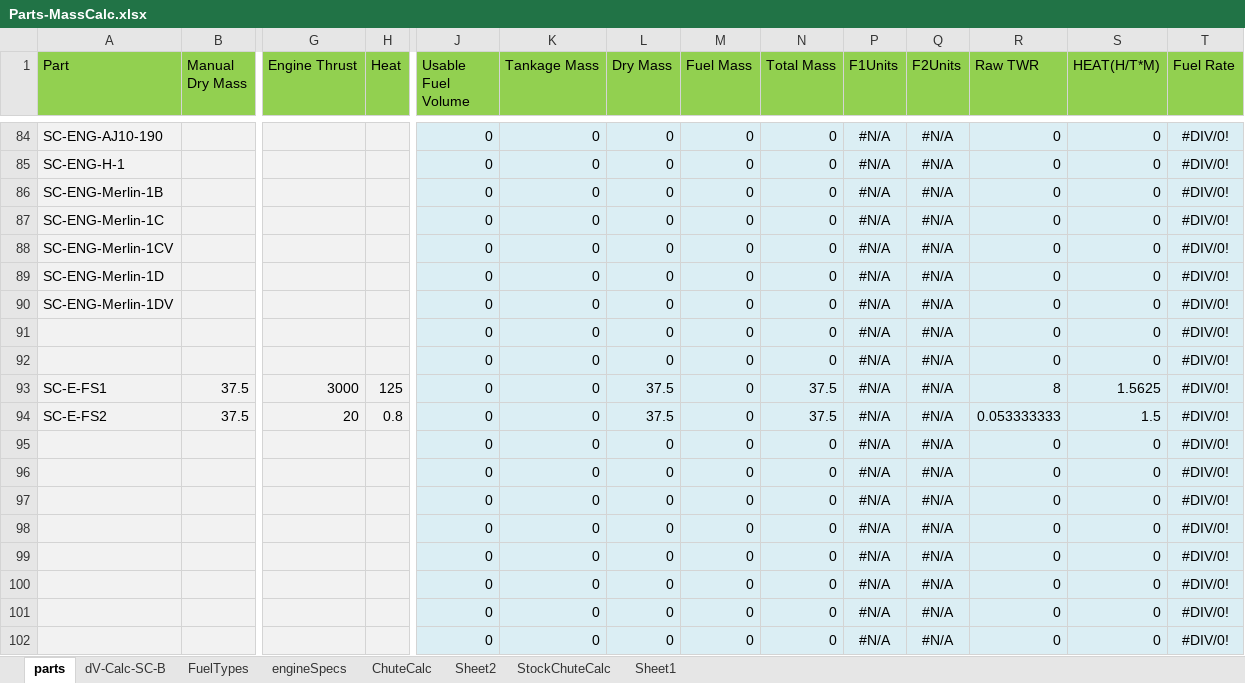
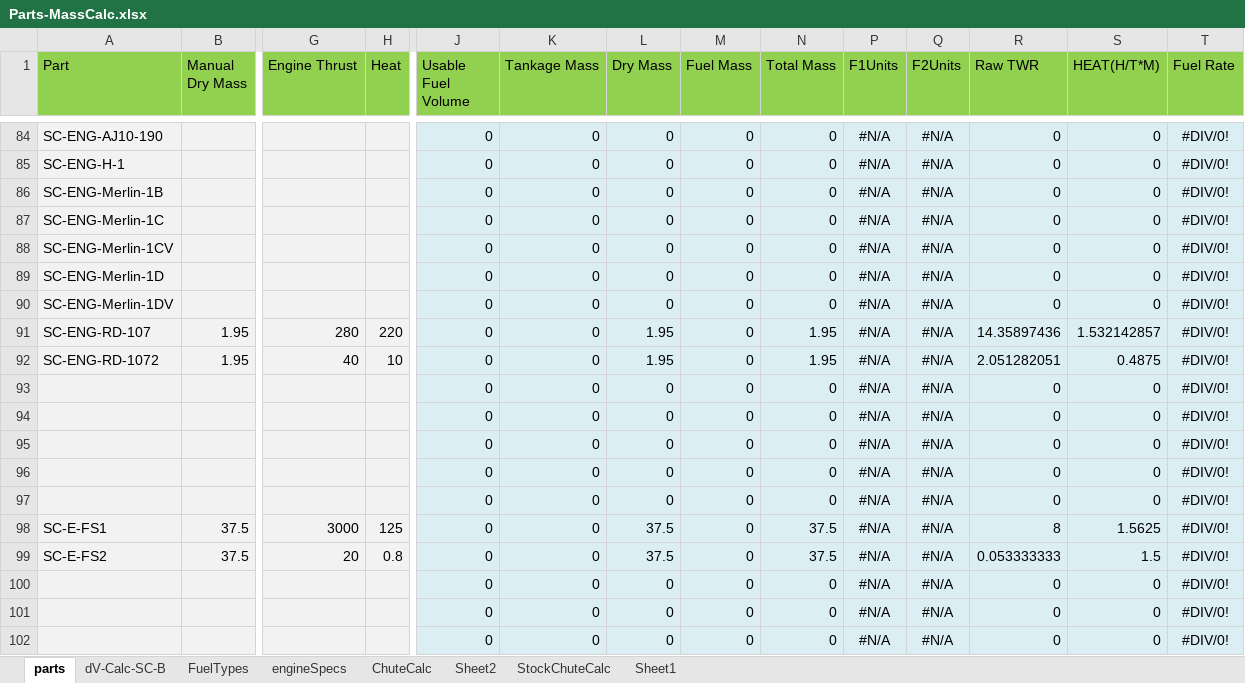
Before and after one commit to shadowmage45/SSTULabs, an Excel workbook: GameData/SSTU/Parts/Parts-MassCalc.xlsx, sheet parts, drawn as a sheet; only a part is shown, gaps mark what is left out; values as stored, in another font and other column widths than the file's, no borders; removed rows and columns are numbered as before the commit, all else as after; rows hold the shown columns only; the diff names each change by its address in the sheet, - before the commit and + after, or states it on an @@ line.

Commit message:
* CHANGE - Add exhaust port thrust for RS-68, including gimballing of the LH2 exhaust nozzle.   * WARNING - This change may break existing craft due to the change in modules   * WARNING - This results in the engine being less than perfectly balanced, due to thrust differentials in the exhaust arm thrust.  Will be able to clean this up with the 1.1 updates   * There is a yaw component that comes with the roll input.  This is due to the physical engine setup and is a realistic reaction for the roll-exhaust gimbaling. * UPDATE - Add module that allows for renaming / disabling of other modules GUI fields/events/action groups.  This is mostly used on the SC-E parts to clean up their right-click menu (until I can find a way to implement custom GUI's for parts). * FIX - Update MUS tank code to offset the modified cost by the config cost (they should no longer have a 20k fixed base price). * FIX - Update the heat output from RD-10X main and gimbal engines to be in line with other engines (should no longer overheat) * UPDATE - Finish geometry on RD-10X mounts, add first pass texture. * UPDATE - More work on Series-E parts; geometry is nearly finished.   * Add wheels to fuselage and wings -- these use a custom WIP wheel module.  Steering uses rover-steering for the nose-wheel.  Brakes should work.  Known issues include no bounds collider (sinks into ground on launch/reload if gear are deployed), gear responds to both on and off commands equally (only toggles), and gear cannot be toggled mid- deploy/retract.   * Update engine mount geometry   * Minor changes to wing geometry   * Add hatch colliders and ladder colliders   * Update docking adapter geometry

```diff
--- a/GameData/SSTU/Parts/Parts-MassCalc.xlsx (sheet parts)
+++ b/GameData/SSTU/Parts/Parts-MassCalc.xlsx (sheet parts)
-row 91:  |  |  |  | 0 | 0 | 0 | 0 | 0 | #N/A | #N/A | 0 | 0 | #DIV/0!
-row 92:  |  |  |  | 0 | 0 | 0 | 0 | 0 | #N/A | #N/A | 0 | 0 | #DIV/0!
-A91 (Part): SC-E-FS1
+A91 (Part): SC-ENG-RD-107
-B91:B92 (Manual Dry Mass): 37.5
+B91:B92 (Manual Dry Mass): 1.95
-G91 (Engine Thrust): 3000
+G91 (Engine Thrust): 280
-H91 (Heat): 125
+H91 (Heat): 220
-L91:L92 (Dry Mass): 37.5
+L91:L92 (Dry Mass): 1.95
-N91:N92 (Total Mass): 37.5
+N91:N92 (Total Mass): 1.95
-R91 (Raw TWR): 8
+R91 (Raw TWR): 14.35897436
-S91 (HEAT(H/T*M)): 1.5625
+S91 (HEAT(H/T*M)): 1.532142857
-A92 (Part): SC-E-FS2
+A92 (Part): SC-ENG-RD-1072
-G92 (Engine Thrust): 20
+G92 (Engine Thrust): 40
-H92 (Heat): 0.8
+H92 (Heat): 10
-R92 (Raw TWR): 0.053333333
+R92 (Raw TWR): 2.051282051
-S92 (HEAT(H/T*M)): 1.5
+S92 (HEAT(H/T*M)): 0.4875
+row 98: SC-E-FS1 | 37.5 | 3000 | 125 | 0 | 0 | 37.5 | 0 | 37.5 | #N/A | #N/A | 8 | 1.5625 | #DIV/0!
+row 99: SC-E-FS2 | 37.5 | 20 | 0.8 | 0 | 0 | 37.5 | 0 | 37.5 | #N/A | #N/A | 0.053333333 | 1.5 | #DIV/0!
```
Also changed, not shown: formulas that keep their value, hidden cells, 26 other files.
